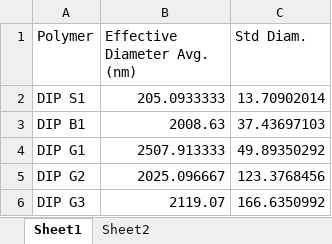
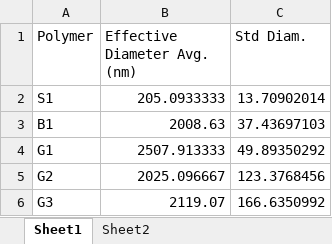
Before and after one commit to aryellewright/Kumar-Biomaterials-Lab, an Excel workbook: DLS_Plots/20231027_DLS_DIPPolymers_01PBS.xlsx, sheet Sheet1, drawn as a sheet; values as stored, in another font and other column widths than the file's, no borders; the diff names each change by its address in the sheet, - before the commit and + after, or states it on an @@ line.

```diff
--- a/DLS_Plots/20231027_DLS_DIPPolymers_01PBS.xlsx (sheet Sheet1)
+++ b/DLS_Plots/20231027_DLS_DIPPolymers_01PBS.xlsx (sheet Sheet1)
-A2 (Polymer): DIP S1
+A2 (Polymer): S1
-A3 (Polymer): DIP B1
+A3 (Polymer): B1
-A4 (Polymer): DIP G1
+A4 (Polymer): G1
-A5 (Polymer): DIP G2
+A5 (Polymer): G2
-A6 (Polymer): DIP G3
+A6 (Polymer): G3
```
Also changed, not shown: CCK8_Transfection_Plots/20231211_CCK8_DIPRepeat(3).xlsx, DLS_Plots/20231016_DLSData.xlsx, 25 other files.
